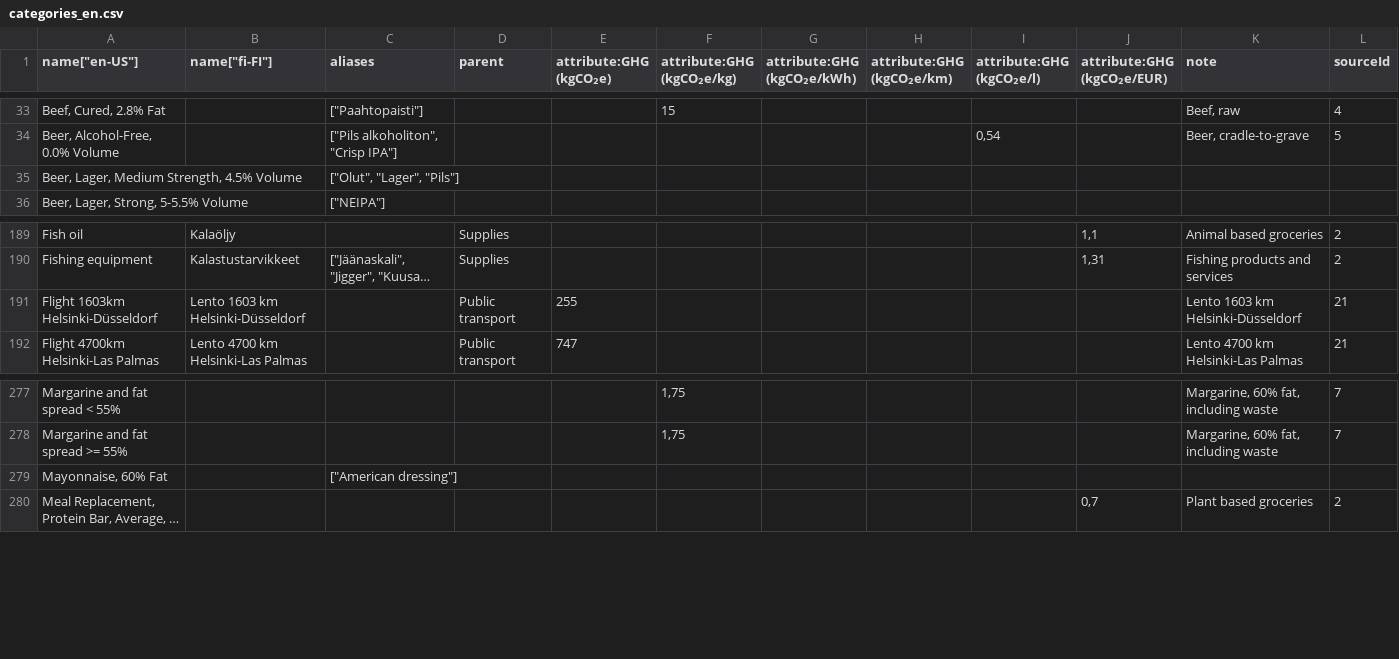
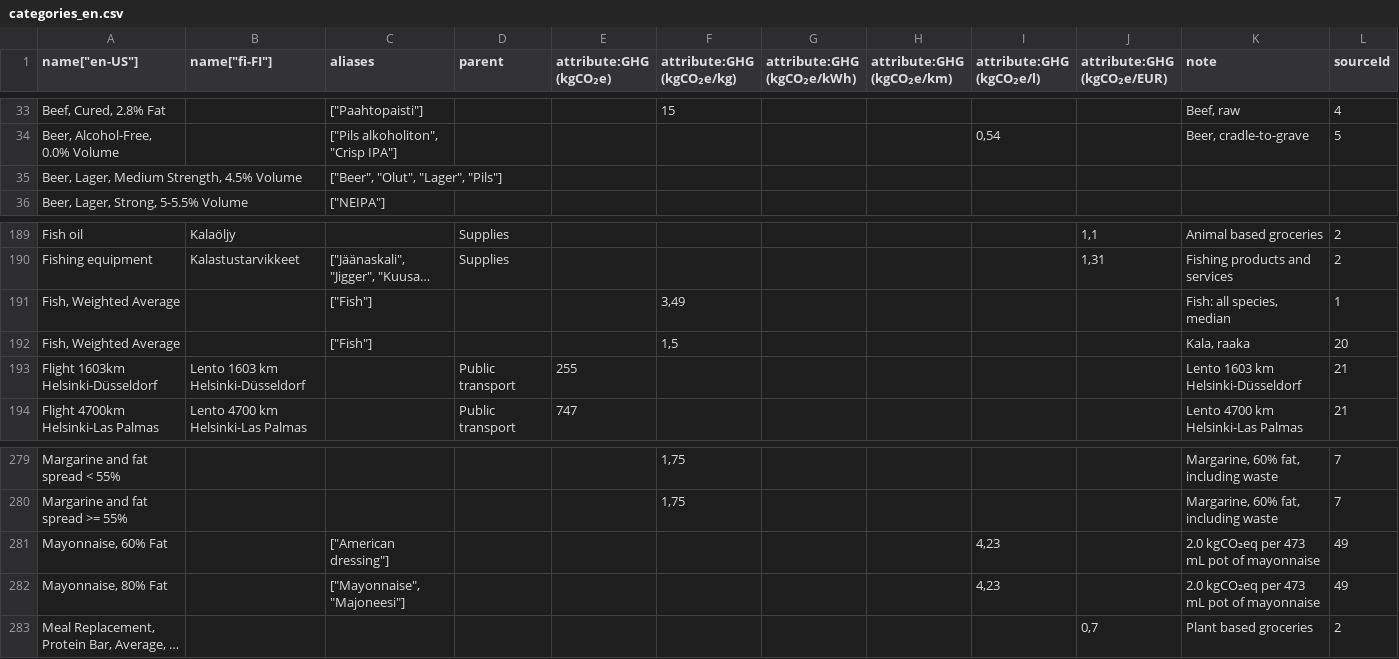
Before and after one commit to torava/pim-api, a CSV file: seeds/categories_en.csv, drawn as a sheet; only a part is shown, gaps mark what is left out; long unchanged cells end in …; addresses are those after the commit; the diff names each change by its address in the sheet, - before the commit and + after, or states it on an @@ line.

Commit message:
Added categories

```diff
--- a/seeds/categories_en.csv
+++ b/seeds/categories_en.csv
-C35 (aliases): ["Olut", "Lager", "Pils"]
+C35 (aliases): ["Beer", "Olut", "Lager", "Pils"]
+row 191: Fish, Weighted Average |  | ["Fish"] |  |  | 3,49 |  |  |  |  | Fish: all species, median | 1
+row 192: Fish, Weighted Average |  | ["Fish"] |  |  | 1,5 |  |  |  |  | Kala, raaka | 20
-I281 (attribute:GHG (kgCO₂e/l)): (empty)
+I281 (attribute:GHG (kgCO₂e/l)): 4,23
-K281 (note): (empty)
+K281 (note): 2.0 kgCO₂eq per 473 mL pot of mayonnaise
-L281 (sourceId): (empty)
+L281 (sourceId): 49
+row 282: Mayonnaise, 80% Fat |  | ["Mayonnaise", "Majoneesi"] |  |  |  |  |  | 4,23 |  | 2.0 kgCO₂eq per 473 mL pot of mayonnaise | 49
```
Also changed, not shown: seeds/sources.csv.
